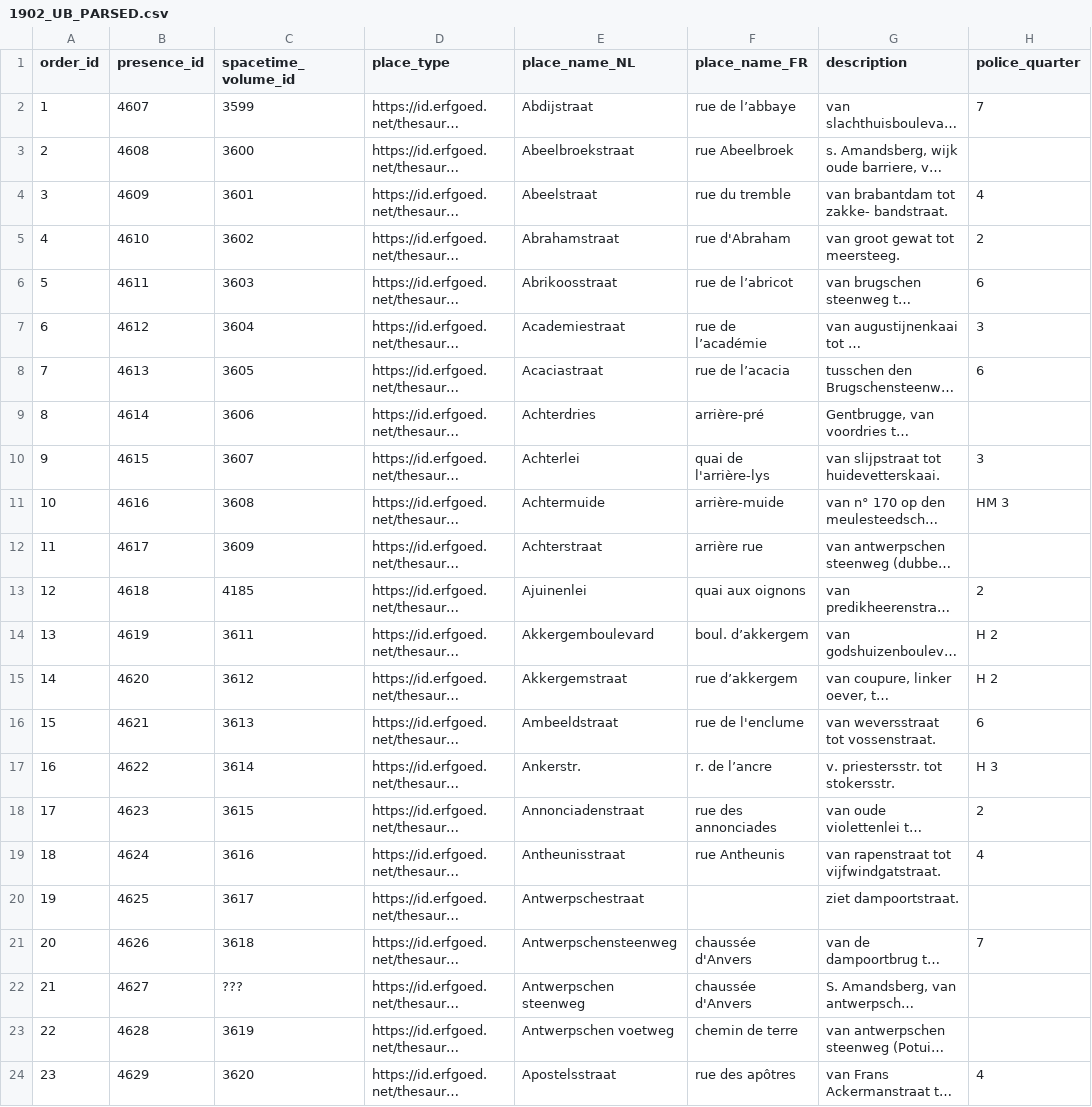
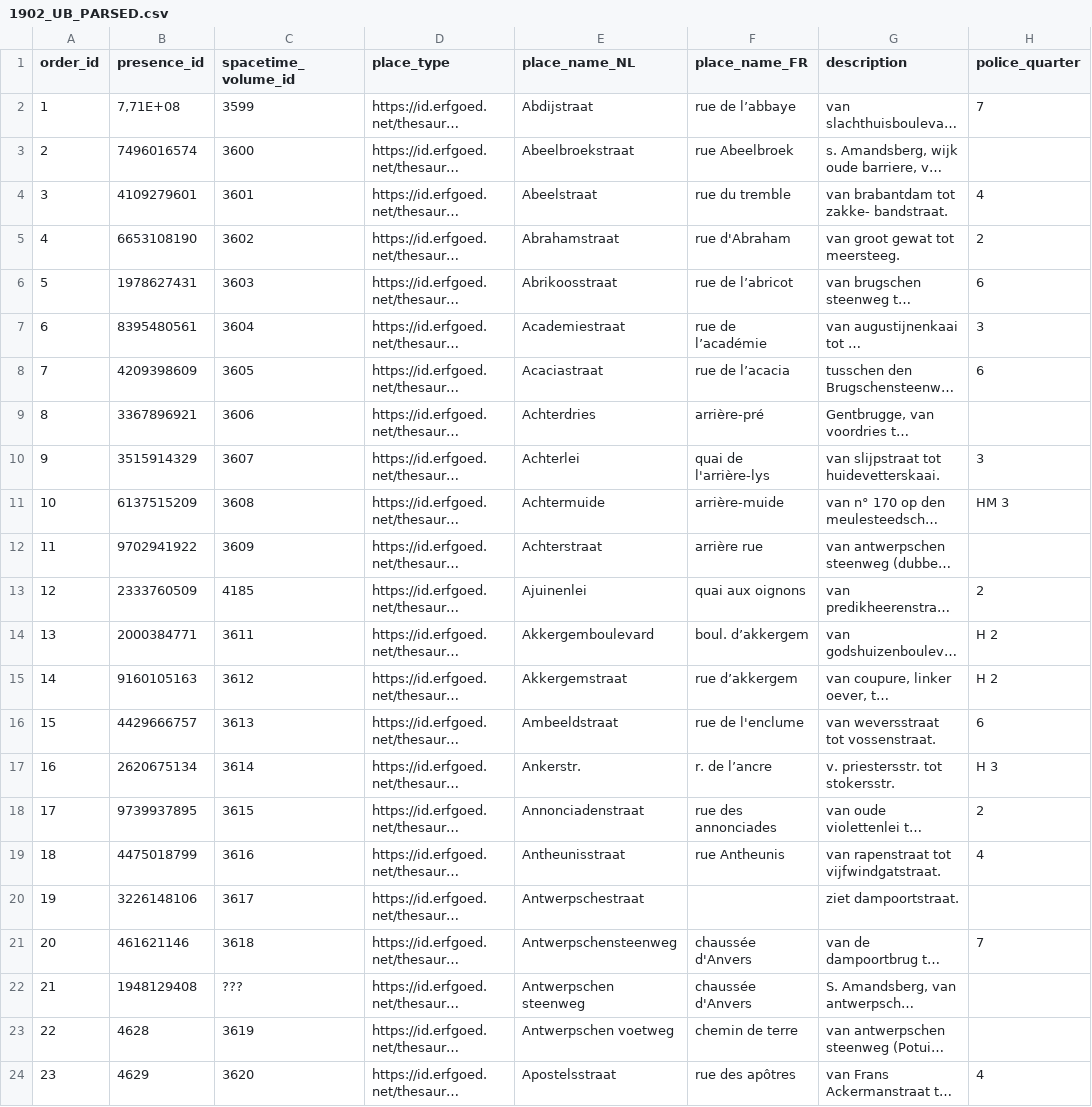
Before and after one commit to VincentDucatteeuw/Ghent-Gazetteer, a CSV file: data/derived/place observations/Wegwijzers der Stad Gent/Street indexes/1902_UB_PARSED.csv, drawn as a sheet; only a part is shown; long unchanged cells end in …; the diff names each change by its address in the sheet, - before the commit and + after, or states it on an @@ line.

Commit message:
data cleaning place IDs

```diff
--- a/data/derived/place observations/Wegwijzers der Stad Gent/Street indexes/1902_UB_PARSED.csv
+++ b/data/derived/place observations/Wegwijzers der Stad Gent/Street indexes/1902_UB_PARSED.csv
-B2 (presence_id): 4607
+B2 (presence_id): 7,71E+08
-B3 (presence_id): 4608
+B3 (presence_id): 7496016574
-B4 (presence_id): 4609
+B4 (presence_id): 4109279601
-B5 (presence_id): 4610
+B5 (presence_id): 6653108190
-B6 (presence_id): 4611
+B6 (presence_id): 1978627431
-B7 (presence_id): 4612
+B7 (presence_id): 8395480561
-B8 (presence_id): 4613
+B8 (presence_id): 4209398609
-B9 (presence_id): 4614
+B9 (presence_id): 3367896921
-B10 (presence_id): 4615
+B10 (presence_id): 3515914329
-B11 (presence_id): 4616
+B11 (presence_id): 6137515209
-B12 (presence_id): 4617
+B12 (presence_id): 9702941922
-B13 (presence_id): 4618
+B13 (presence_id): 2333760509
-B14 (presence_id): 4619
+B14 (presence_id): 2000384771
-B15 (presence_id): 4620
+B15 (presence_id): 9160105163
-B16 (presence_id): 4621
+B16 (presence_id): 4429666757
-B17 (presence_id): 4622
+B17 (presence_id): 2620675134
-B18 (presence_id): 4623
+B18 (presence_id): 9739937895
-B19 (presence_id): 4624
+B19 (presence_id): 4475018799
-B20 (presence_id): 4625
+B20 (presence_id): 3226148106
-B21 (presence_id): 4626
+B21 (presence_id): 461621146
-B22 (presence_id): 4627
+B22 (presence_id): 1948129408
```
Also changed, not shown: 1 other file.
